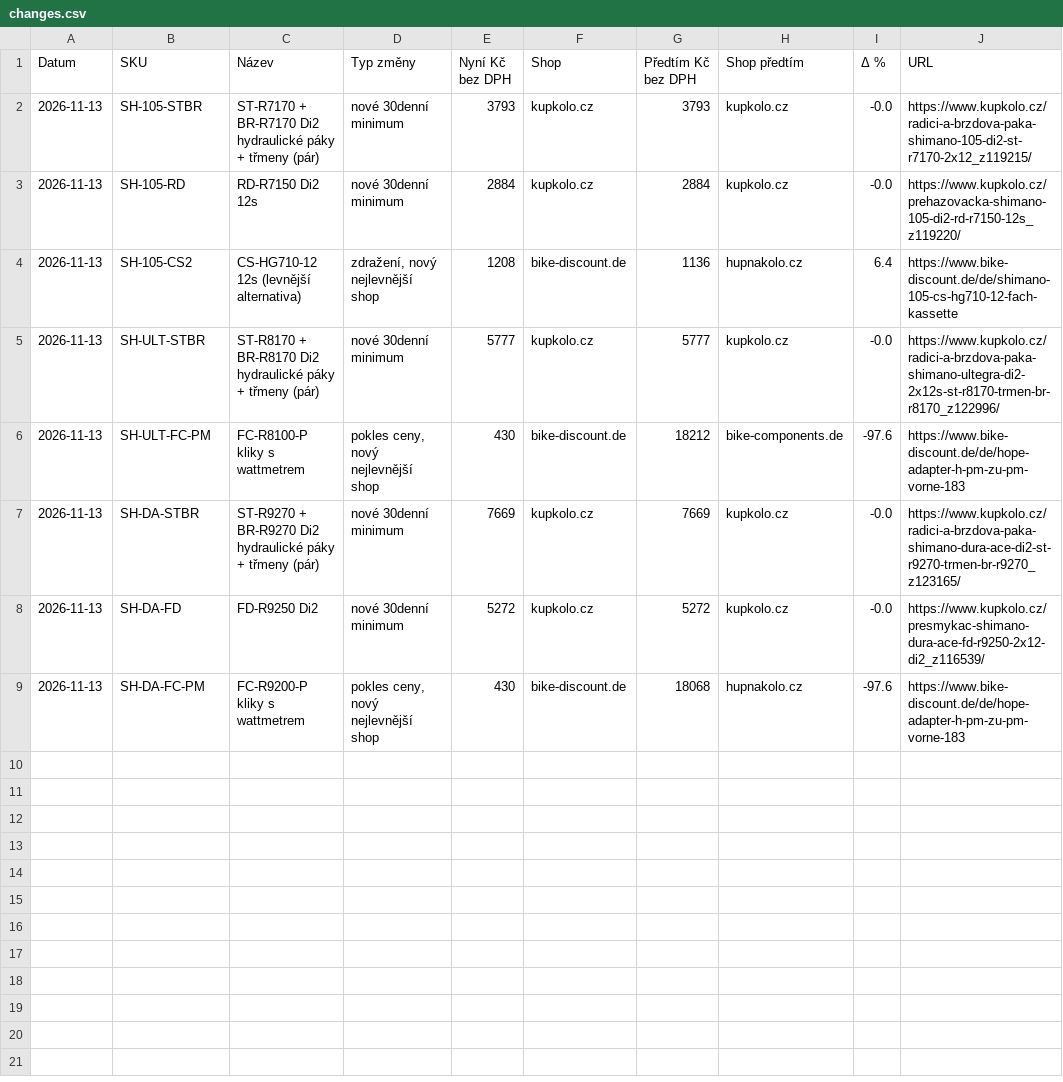
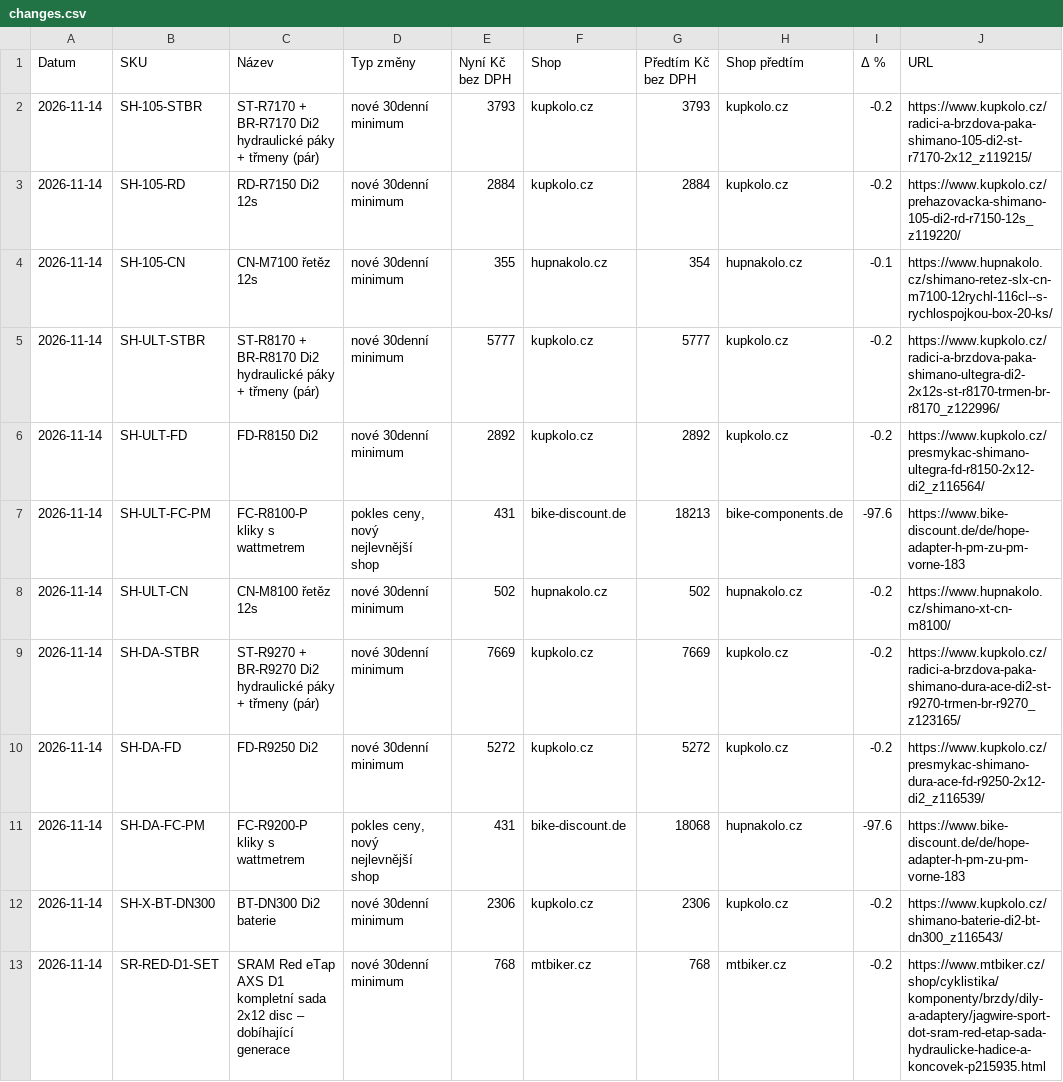
Before and after one commit to Velomania-sro/pricebot-eu, a CSV file: data/changes.csv, drawn as a sheet.

```diff
--- a/data/changes.csv
+++ b/data/changes.csv
@@ -1,9 +1,13 @@
 Datum,SKU,Název,Typ změny,Nyní Kč bez DPH,Shop,Předtím Kč bez DPH,Shop předtím,Δ %,URL
-2026-11-13,SH-105-STBR,ST-R7170 + BR-R7170 Di2 hydraulické páky + třmeny (pár),nové 30denní minimum,3793,kupkolo.cz,3793,kupkolo.cz,-0.0,https://www.kupkolo.cz/radici-a-brzdova-paka-shimano-105-di2-st-r7170-2x12_z119215/
-2026-11-13,SH-105-RD,RD-R7150 Di2 12s,nové 30denní minimum,2884,kupkolo.cz,2884,kupkolo.cz,-0.0,https://www.kupkolo.cz/prehazovacka-shimano-105-di2-rd-r7150-12s_z119220/
-2026-11-13,SH-105-CS2,CS-HG710-12 12s (levnější alternativa),"zdražení, nový nejlevnější shop",1208,bike-discount.de,1136,hupnakolo.cz,6.4,https://www.bike-discount.de/de/shimano-105-cs-hg710-12-fach-kassette
-2026-11-13,SH-ULT-STBR,ST-R8170 + BR-R8170 Di2 hydraulické páky + třmeny (pár),nové 30denní minimum,5777,kupkolo.cz,5777,kupkolo.cz,-0.0,https://www.kupkolo.cz/radici-a-brzdova-paka-shimano-ultegra-di2-2x12s-st-r8170-trmen-br-r8170_z122996/
-2026-11-13,SH-ULT-FC-PM,FC-R8100-P kliky s wattmetrem,"pokles ceny, nový nejlevnější shop",430,bike-discount.de,18212,bike-components.de,-97.6,https://www.bike-discount.de/de/hope-adapter-h-pm-zu-pm-vorne-183
-2026-11-13,SH-DA-STBR,ST-R9270 + BR-R9270 Di2 hydraulické páky + třmeny (pár),nové 30denní minimum,7669,kupkolo.cz,7669,kupkolo.cz,-0.0,https://www.kupkolo.cz/radici-a-brzdova-paka-shimano-dura-ace-di2-st-r9270-trmen-br-r9270_z123165/
-2026-11-13,SH-DA-FD,FD-R9250 Di2,nové 30denní minimum,5272,kupkolo.cz,5272,kupkolo.cz,-0.0,https://www.kupkolo.cz/presmykac-shimano-dura-ace-fd-r9250-2x12-di2_z116539/
-2026-11-13,SH-DA-FC-PM,FC-R9200-P kliky s wattmetrem,"pokles ceny, nový nejlevnější shop",430,bike-discount.de,18068,hupnakolo.cz,-97.6,https://www.bike-discount.de/de/hope-adapter-h-pm-zu-pm-vorne-183
+2026-11-14,SH-105-STBR,ST-R7170 + BR-R7170 Di2 hydraulické páky + třmeny (pár),nové 30denní minimum,3793,kupkolo.cz,3793,kupkolo.cz,-0.2,https://www.kupkolo.cz/radici-a-brzdova-paka-shimano-105-di2-st-r7170-2x12_z119215/
+2026-11-14,SH-105-RD,RD-R7150 Di2 12s,nové 30denní minimum,2884,kupkolo.cz,2884,kupkolo.cz,-0.2,https://www.kupkolo.cz/prehazovacka-shimano-105-di2-rd-r7150-12s_z119220/
+2026-11-14,SH-105-CN,CN-M7100 řetěz 12s,nové 30denní minimum,355,hupnakolo.cz,354,hupnakolo.cz,-0.1,https://www.hupnakolo.cz/shimano-retez-slx-cn-m7100-12rychl-116cl--s-rychlospojkou-box-20-ks/
+2026-11-14,SH-ULT-STBR,ST-R8170 + BR-R8170 Di2 hydraulické páky + třmeny (pár),nové 30denní minimum,5777,kupkolo.cz,5777,kupkolo.cz,-0.2,https://www.kupkolo.cz/radici-a-brzdova-paka-shimano-ultegra-di2-2x12s-st-r8170-trmen-br-r8170_z122996/
+2026-11-14,SH-ULT-FD,FD-R8150 Di2,nové 30denní minimum,2892,kupkolo.cz,2892,kupkolo.cz,-0.2,https://www.kupkolo.cz/presmykac-shimano-ultegra-fd-r8150-2x12-di2_z116564/
+2026-11-14,SH-ULT-FC-PM,FC-R8100-P kliky s wattmetrem,"pokles ceny, nový nejlevnější shop",431,bike-discount.de,18213,bike-components.de,-97.6,https://www.bike-discount.de/de/hope-adapter-h-pm-zu-pm-vorne-183
+2026-11-14,SH-ULT-CN,CN-M8100 řetěz 12s,nové 30denní minimum,502,hupnakolo.cz,502,hupnakolo.cz,-0.2,https://www.hupnakolo.cz/shimano-xt-cn-m8100/
+2026-11-14,SH-DA-STBR,ST-R9270 + BR-R9270 Di2 hydraulické páky + třmeny (pár),nové 30denní minimum,7669,kupkolo.cz,7669,kupkolo.cz,-0.2,https://www.kupkolo.cz/radici-a-brzdova-paka-shimano-dura-ace-di2-st-r9270-trmen-br-r9270_z123165/
+2026-11-14,SH-DA-FD,FD-R9250 Di2,nové 30denní minimum,5272,kupkolo.cz,5272,kupkolo.cz,-0.2,https://www.kupkolo.cz/presmykac-shimano-dura-ace-fd-r9250-2x12-di2_z116539/
+2026-11-14,SH-DA-FC-PM,FC-R9200-P kliky s wattmetrem,"pokles ceny, nový nejlevnější shop",431,bike-discount.de,18068,hupnakolo.cz,-97.6,https://www.bike-discount.de/de/hope-adapter-h-pm-zu-pm-vorne-183
+2026-11-14,SH-X-BT-DN300,BT-DN300 Di2 baterie,nové 30denní minimum,2306,kupkolo.cz,2306,kupkolo.cz,-0.2,https://www.kupkolo.cz/shimano-baterie-di2-bt-dn300_z116543/
+2026-11-14,SR-RED-D1-SET,SRAM Red eTap AXS D1 kompletní sada 2x12 disc – dobíhající generace,nové 30denní minimum,768,mtbiker.cz,768,mtbiker.cz,-0.2,https://www.mtbiker.cz/shop/cyklistika/komponenty/brzdy/dily-a-adaptery/jagwire-sport-dot-sram-red-etap-sada-hydraulicke-hadice-a-koncovek-p215935.html
```
Also changed, not shown: data/detail.csv, data/history_min.csv, 4 other files.
